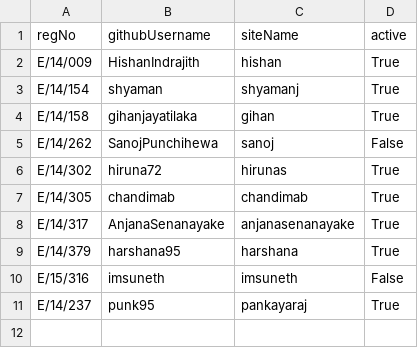
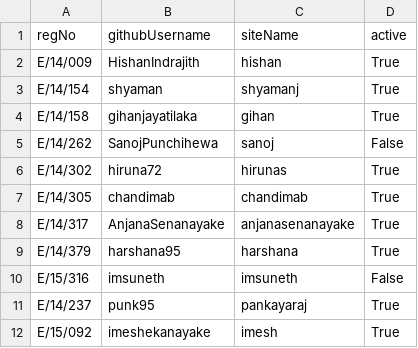
Before and after one commit to cepdnaclk/cepdnaclk.github.io, a CSV file: sites/students/siteInfo.csv, drawn as a sheet.

Commit message:
Update siteInfo.csv

```diff
--- a/sites/students/siteInfo.csv
+++ b/sites/students/siteInfo.csv
@@ -11 +11,2 @@ E/15/316, imsuneth, imsuneth, False
 E/14/237, punk95, pankayaraj, True
+E/15/092, imeshekanayake, imesh, True
```
